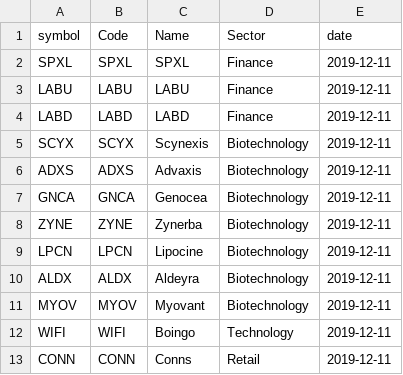
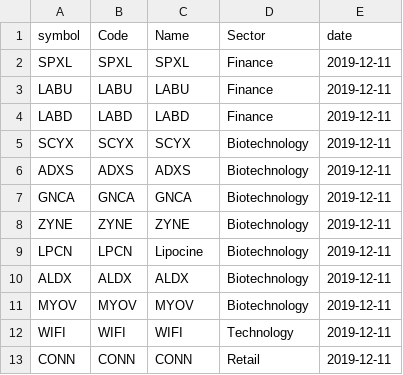
Before and after one commit to xfox64x/PublicScraps, a CSV file: stock.csv, drawn as a sheet.

Commit message:
Update stock.csv

```diff
--- a/stock.csv
+++ b/stock.csv
@@ -4,10 +4,10 @@ LABU,LABU,LABU,Finance,2019-12-11
 LABD,LABD,LABD,Finance,2019-12-11
-SCYX,SCYX,Scynexis,Biotechnology,2019-12-11
-ADXS,ADXS,Advaxis,Biotechnology,2019-12-11
-GNCA,GNCA,Genocea,Biotechnology,2019-12-11
-ZYNE,ZYNE,Zynerba,Biotechnology,2019-12-11
+SCYX,SCYX,SCYX,Biotechnology,2019-12-11
+ADXS,ADXS,ADXS,Biotechnology,2019-12-11
+GNCA,GNCA,GNCA,Biotechnology,2019-12-11
+ZYNE,ZYNE,ZYNE,Biotechnology,2019-12-11
 LPCN,LPCN,Lipocine,Biotechnology,2019-12-11
-ALDX,ALDX,Aldeyra,Biotechnology,2019-12-11
-MYOV,MYOV,Myovant,Biotechnology,2019-12-11
-WIFI,WIFI,Boingo,Technology,2019-12-11
-CONN,CONN,Conns,Retail,2019-12-11
+ALDX,ALDX,ALDX,Biotechnology,2019-12-11
+MYOV,MYOV,MYOV,Biotechnology,2019-12-11
+WIFI,WIFI,WIFI,Technology,2019-12-11
+CONN,CONN,CONN,Retail,2019-12-11
```
